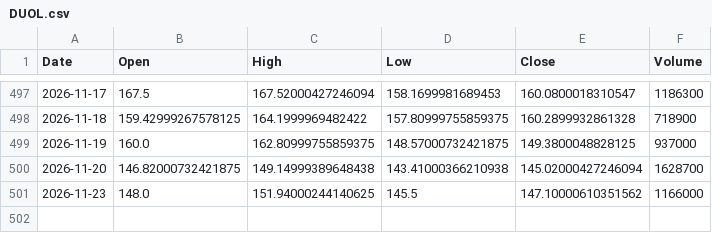
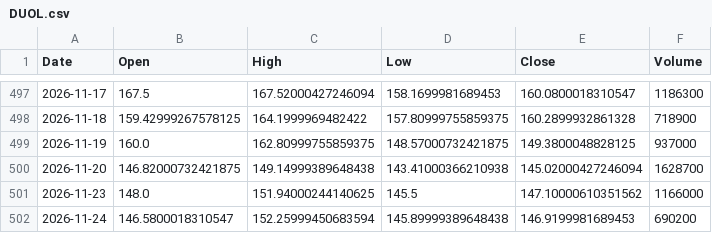
Before and after one commit to LYDIALI16/portfolio-engine, a CSV file: data/us/DUOL.csv, drawn as a sheet; only a part is shown, gaps mark what is left out; the diff names each change by its address in the sheet, - before the commit and + after, or states it on an @@ line.

```diff
--- a/data/us/DUOL.csv
+++ b/data/us/DUOL.csv
+row 502: 2026-11-24 | 146.5800018310547 | 152.25999450683594 | 145.89999389648438 | 146.9199981689453 | 690200
```
Also changed, not shown: data/macro/VIX.csv, data/us/GEV.csv, 13 other files.
